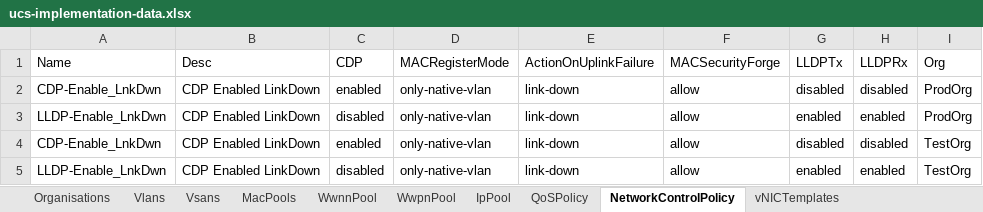
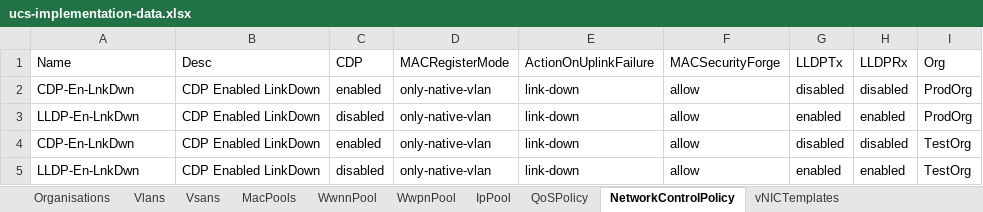
Before and after one commit to j-sulliman/pufs, an Excel workbook: ucs-implementation-data.xlsx, sheet NetworkControlPolicy, drawn as a sheet; values as stored, in another font and other column widths than the file's, no borders; the diff names each change by its address in the sheet, - before the commit and + after, or states it on an @@ line.

```diff
--- a/ucs-implementation-data.xlsx (sheet NetworkControlPolicy)
+++ b/ucs-implementation-data.xlsx (sheet NetworkControlPolicy)
-A2: CDP-Enable_LnkDwn
+A2: CDP-En-LnkDwn
-A3: LLDP-Enable_LnkDwn
+A3: LLDP-En-LnkDwn
-A4: CDP-Enable_LnkDwn
+A4: CDP-En-LnkDwn
-A5: LLDP-Enable_LnkDwn
+A5: LLDP-En-LnkDwn
```
Also changed, not shown: sheet vNICTemplates, sheet BiosPol, sheet vHBATemplates, sheet Vsans, sheet Vlans, 2 other files.
